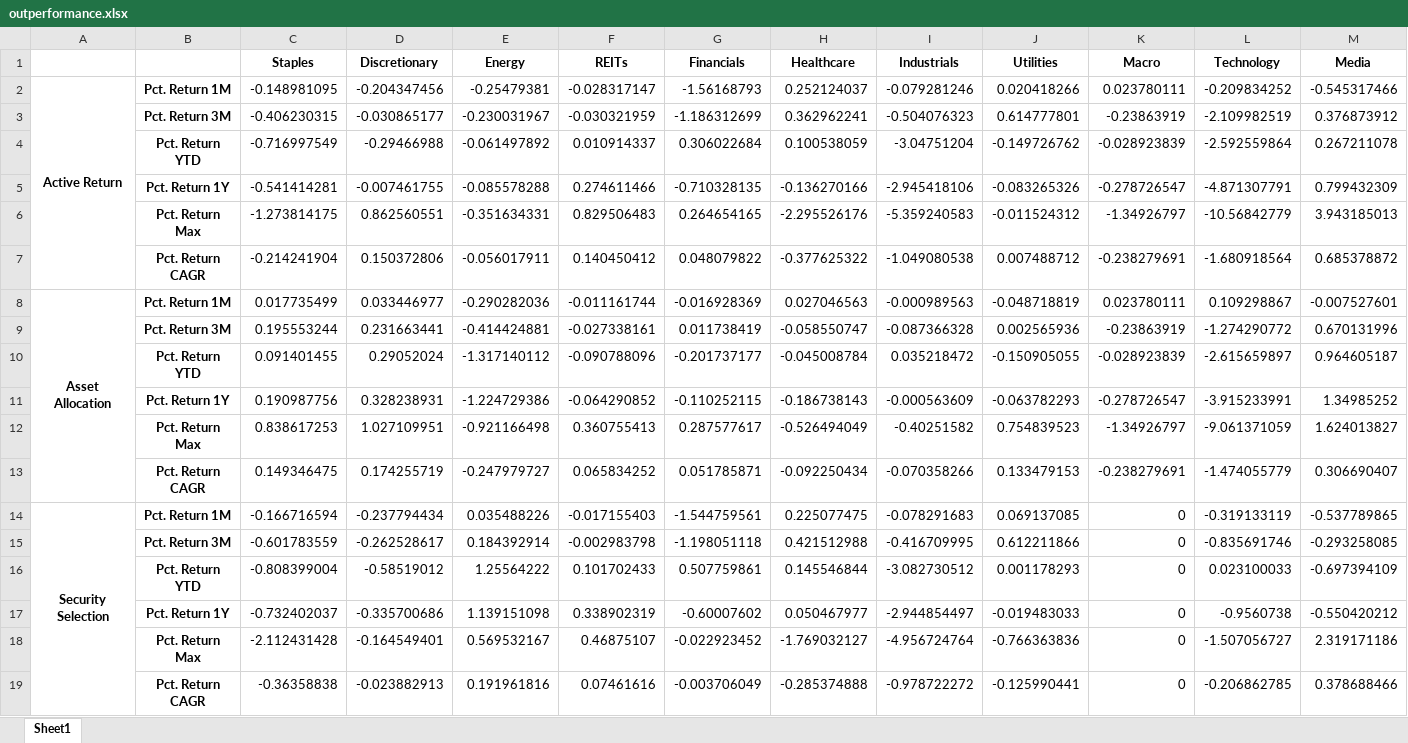
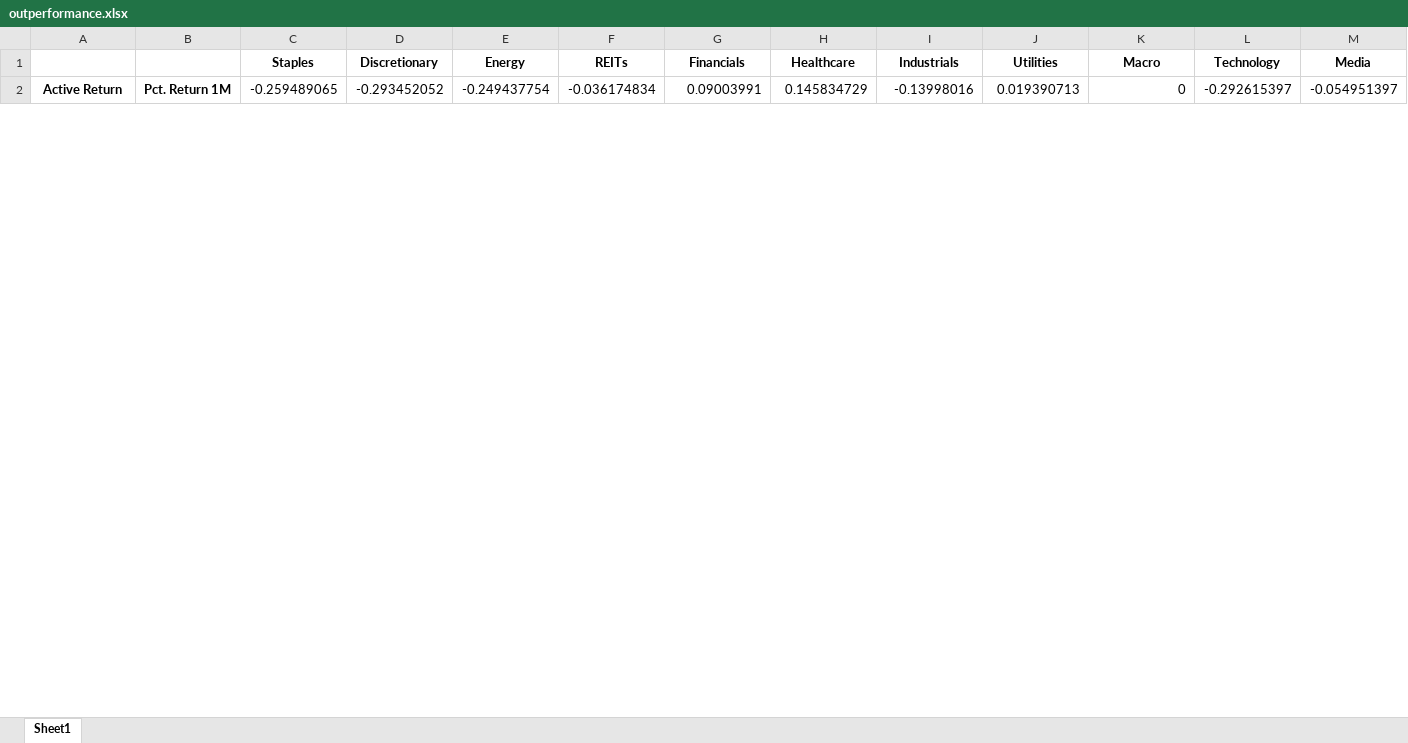
Before and after one commit to rampingray/ic-portfolio, an Excel workbook: outputs/outperformance.xlsx, sheet Sheet1, drawn as a sheet; only a part is shown; values as stored, in another font and other column widths than the file's, no borders; removed rows and columns are numbered as before the commit, all else as after; rows hold the shown columns only; the diff covers the shown part only; the diff names each change by its address in the sheet, - before the commit and + after, or states it on an @@ line.

```diff
--- a/outputs/outperformance.xlsx (sheet Sheet1)
+++ b/outputs/outperformance.xlsx (sheet Sheet1)
-row 2: Active Return | Pct. Return 1M | -0.148981095 | -0.204347456 | -0.25479381 | -0.028317147 | -1.56168793 | 0.252124037 | -0.079281246 | 0.020418266 | 0.023780111 | -0.209834252 | -0.545317466
-row 3:  | Pct. Return 3M | -0.406230315 | -0.030865177 | -0.230031967 | -0.030321959 | -1.186312699 | 0.362962241 | -0.504076323 | 0.614777801 | -0.23863919 | -2.109982519 | 0.376873912
-row 4:  | Pct. Return YTD | -0.716997549 | -0.29466988 | -0.061497892 | 0.010914337 | 0.306022684 | 0.100538059 | -3.04751204 | -0.149726762 | -0.028923839 | -2.592559864 | 0.267211078
-row 5:  | Pct. Return 1Y | -0.541414281 | -0.007461755 | -0.085578288 | 0.274611466 | -0.710328135 | -0.136270166 | -2.945418106 | -0.083265326 | -0.278726547 | -4.871307791 | 0.799432309
-row 6:  | Pct. Return Max | -1.273814175 | 0.862560551 | -0.351634331 | 0.829506483 | 0.264654165 | -2.295526176 | -5.359240583 | -0.011524312 | -1.34926797 | -10.56842779 | 3.943185013
-row 7:  | Pct. Return CAGR | -0.214241904 | 0.150372806 | -0.056017911 | 0.140450412 | 0.048079822 | -0.377625322 | -1.049080538 | 0.007488712 | -0.238279691 | -1.680918564 | 0.685378872
-row 8: Asset Allocation | Pct. Return 1M | 0.017735499 | 0.033446977 | -0.290282036 | -0.011161744 | -0.016928369 | 0.027046563 | -0.000989563 | -0.048718819 | 0.023780111 | 0.109298867 | -0.007527601
-row 9:  | Pct. Return 3M | 0.195553244 | 0.231663441 | -0.414424881 | -0.027338161 | 0.011738419 | -0.058550747 | -0.087366328 | 0.002565936 | -0.23863919 | -1.274290772 | 0.670131996
-row 10:  | Pct. Return YTD | 0.091401455 | 0.29052024 | -1.317140112 | -0.090788096 | -0.201737177 | -0.045008784 | 0.035218472 | -0.150905055 | -0.028923839 | -2.615659897 | 0.964605187
-row 11:  | Pct. Return 1Y | 0.190987756 | 0.328238931 | -1.224729386 | -0.064290852 | -0.110252115 | -0.186738143 | -0.000563609 | -0.063782293 | -0.278726547 | -3.915233991 | 1.34985252
-row 12:  | Pct. Return Max | 0.838617253 | 1.027109951 | -0.921166498 | 0.360755413 | 0.287577617 | -0.526494049 | -0.40251582 | 0.754839523 | -1.34926797 | -9.061371059 | 1.624013827
-row 13:  | Pct. Return CAGR | 0.149346475 | 0.174255719 | -0.247979727 | 0.065834252 | 0.051785871 | -0.092250434 | -0.070358266 | 0.133479153 | -0.238279691 | -1.474055779 | 0.306690407
-row 14: Security Selection | Pct. Return 1M | -0.166716594 | -0.237794434 | 0.035488226 | -0.017155403 | -1.544759561 | 0.225077475 | -0.078291683 | 0.069137085 | 0 | -0.319133119 | -0.537789865
-row 15:  | Pct. Return 3M | -0.601783559 | -0.262528617 | 0.184392914 | -0.002983798 | -1.198051118 | 0.421512988 | -0.416709995 | 0.612211866 | 0 | -0.835691746 | -0.293258085
-row 16:  | Pct. Return YTD | -0.808399004 | -0.58519012 | 1.25564222 | 0.101702433 | 0.507759861 | 0.145546844 | -3.082730512 | 0.001178293 | 0 | 0.023100033 | -0.697394109
-row 17:  | Pct. Return 1Y | -0.732402037 | -0.335700686 | 1.139151098 | 0.338902319 | -0.60007602 | 0.050467977 | -2.944854497 | -0.019483033 | 0 | -0.9560738 | -0.550420212
-row 18:  | Pct. Return Max | -2.112431428 | -0.164549401 | 0.569532167 | 0.46875107 | -0.022923452 | -1.769032127 | -4.956724764 | -0.766363836 | 0 | -1.507056727 | 2.319171186
-row 19:  | Pct. Return CAGR | -0.36358838 | -0.023882913 | 0.191961816 | 0.07461616 | -0.003706049 | -0.285374888 | -0.978722272 | -0.125990441 | 0 | -0.206862785 | 0.378688466
+row 2: Active Return | Pct. Return 1M | -0.259489065 | -0.293452052 | -0.249437754 | -0.036174834 | 0.09003991 | 0.145834729 | -0.13998016 | 0.019390713 | 0 | -0.292615397 | -0.054951397
```
Also changed, not shown: 17 added rows elsewhere in this sheet, outputs/sectorbreakdown.xlsx, 6 other files.
